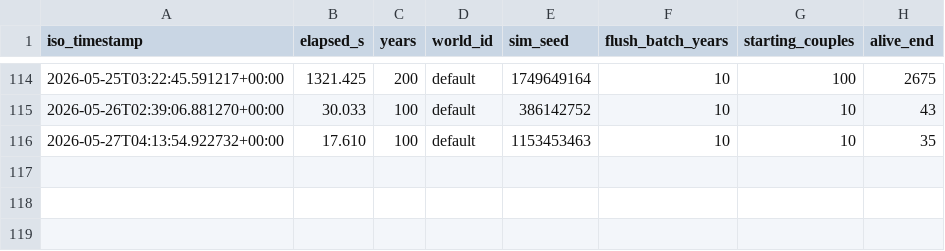
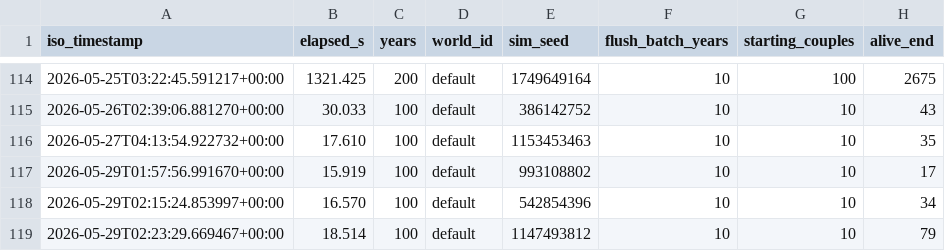
Before and after one commit to bwalko/Progen-E, a TSV file: unit_test/population_sim_timing.tsv, drawn as a sheet; only a part is shown, gaps mark what is left out; the diff names each change by its address in the sheet, - before the commit and + after, or states it on an @@ line.

```diff
--- a/unit_test/population_sim_timing.tsv
+++ b/unit_test/population_sim_timing.tsv
+row 117: 2026-05-29T01:57:56.991670+00:00 | 15.919 | 100 | default | 993108802 | 10 | 10 | 17
+row 118: 2026-05-29T02:15:24.853997+00:00 | 16.570 | 100 | default | 542854396 | 10 | 10 | 34
+row 119: 2026-05-29T02:23:29.669467+00:00 | 18.514 | 100 | default | 1147493812 | 10 | 10 | 79
```
Also changed, not shown: 10 other files.
